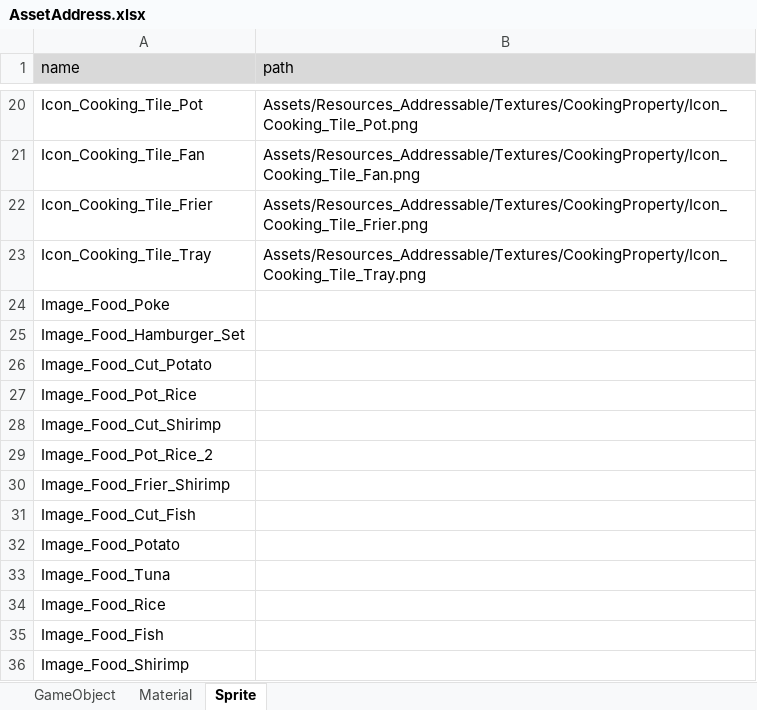
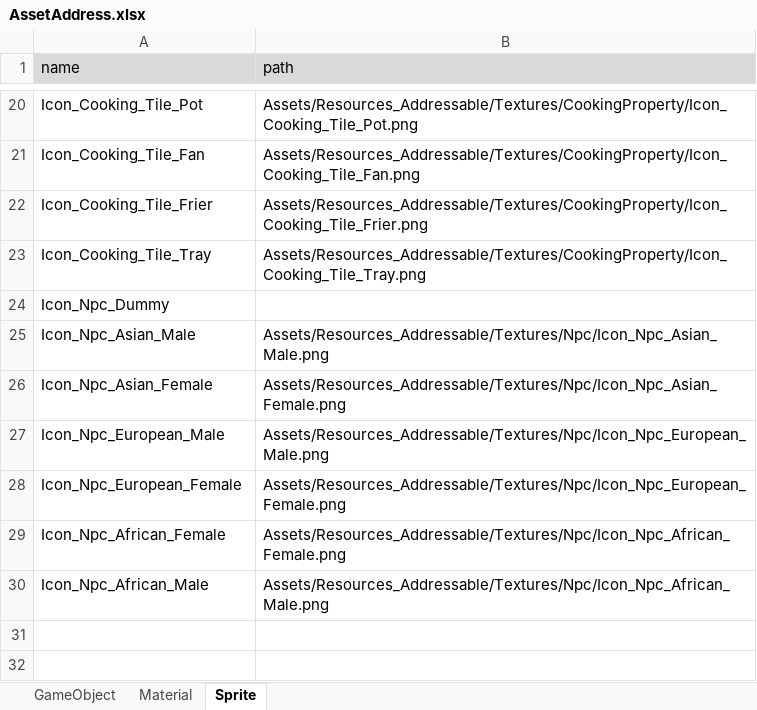
Before and after one commit to Ludning/ProjectVCG, an Excel workbook: Assets/Resources/Xlsx/AssetAddress.xlsx, sheet Sprite, drawn as a sheet; only a part is shown, gaps mark what is left out; values as stored, in another font and other column widths than the file's, no borders; removed rows and columns are numbered as before the commit, all else as after; the diff names each change by its address in the sheet, - before the commit and + after, or states it on an @@ line.

```diff
--- a/Assets/Resources/Xlsx/AssetAddress.xlsx (sheet Sprite)
+++ b/Assets/Resources/Xlsx/AssetAddress.xlsx (sheet Sprite)
-A24 (name): Image_Food_Poke
+A24 (name): Icon_Npc_Dummy
-row 25: Image_Food_Hamburger_Set
-row 26: Image_Food_Cut_Potato
-row 27: Image_Food_Pot_Rice
-row 28: Image_Food_Cut_Shirimp
-row 29: Image_Food_Pot_Rice_2
-row 30: Image_Food_Frier_Shirimp
-row 31: Image_Food_Cut_Fish
-row 32: Image_Food_Potato
-row 33: Image_Food_Tuna
-row 34: Image_Food_Rice
-row 35: Image_Food_Fish
-row 36: Image_Food_Shirimp
+row 25: Icon_Npc_Asian_Male | Assets/Resources_Addressable/Textures/Npc/Icon_Npc_Asian_Male.png
+row 26: Icon_Npc_Asian_Female | Assets/Resources_Addressable/Textures/Npc/Icon_Npc_Asian_Female.png
+row 27: Icon_Npc_European_Male | Assets/Resources_Addressable/Textures/Npc/Icon_Npc_European_Male.png
+row 28: Icon_Npc_European_Female | Assets/Resources_Addressable/Textures/Npc/Icon_Npc_European_Female.png
+row 29: Icon_Npc_African_Female | Assets/Resources_Addressable/Textures/Npc/Icon_Npc_African_Female.png
+row 30: Icon_Npc_African_Male | Assets/Resources_Addressable/Textures/Npc/Icon_Npc_African_Male.png
```
Also changed, not shown: Assets/Resources/Xlsx/GameData.xlsx, 43 other files.
